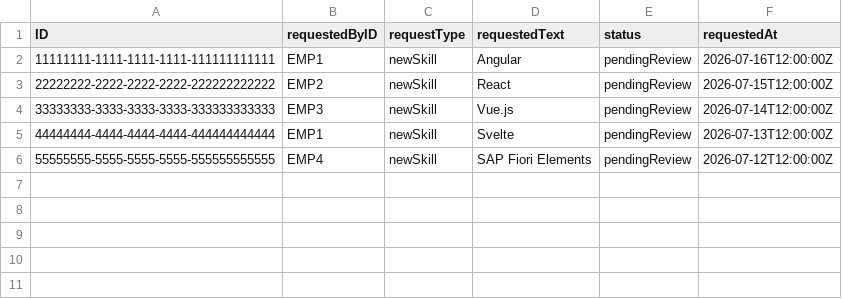
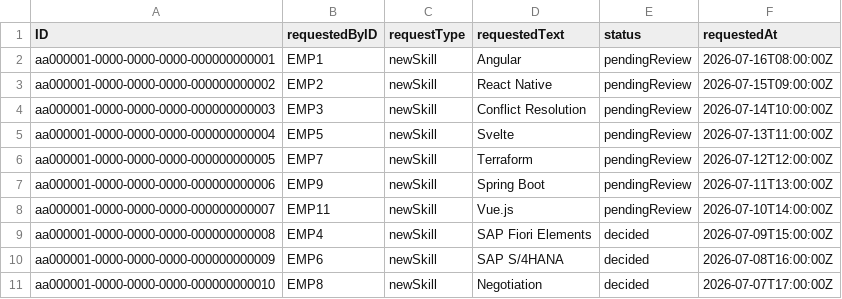
Before and after one commit to MohamedNicer/Skill-Reporting, a CSV file: db/data/SkillRequests.csv, drawn as a sheet.

```diff
--- a/db/data/SkillRequests.csv
+++ b/db/data/SkillRequests.csv
@@ -1,6 +1,11 @@
 ID;requestedByID;requestType;requestedText;status;requestedAt
-11111111-1111-1111-1111-111111111111;EMP1;newSkill;Angular;pendingReview;2026-07-16T12:00:00Z
-22222222-2222-2222-2222-222222222222;EMP2;newSkill;React;pendingReview;2026-07-15T12:00:00Z
-33333333-3333-3333-3333-333333333333;EMP3;newSkill;Vue.js;pendingReview;2026-07-14T12:00:00Z
-44444444-4444-4444-4444-444444444444;EMP1;newSkill;Svelte;pendingReview;2026-07-13T12:00:00Z
-55555555-5555-5555-5555-555555555555;EMP4;newSkill;SAP Fiori Elements;pendingReview;2026-07-12T12:00:00Z
+aa000001-0000-0000-0000-000000000001;EMP1;newSkill;Angular;pendingReview;2026-07-16T08:00:00Z
+aa000001-0000-0000-0000-000000000002;EMP2;newSkill;React Native;pendingReview;2026-07-15T09:00:00Z
+aa000001-0000-0000-0000-000000000003;EMP3;newSkill;Conflict Resolution;pendingReview;2026-07-14T10:00:00Z
+aa000001-0000-0000-0000-000000000004;EMP5;newSkill;Svelte;pendingReview;2026-07-13T11:00:00Z
+aa000001-0000-0000-0000-000000000005;EMP7;newSkill;Terraform;pendingReview;2026-07-12T12:00:00Z
+aa000001-0000-0000-0000-000000000006;EMP9;newSkill;Spring Boot;pendingReview;2026-07-11T13:00:00Z
+aa000001-0000-0000-0000-000000000007;EMP11;newSkill;Vue.js;pendingReview;2026-07-10T14:00:00Z
+aa000001-0000-0000-0000-000000000008;EMP4;newSkill;SAP Fiori Elements;decided;2026-07-09T15:00:00Z
+aa000001-0000-0000-0000-000000000009;EMP6;newSkill;SAP S/4HANA;decided;2026-07-08T16:00:00Z
+aa000001-0000-0000-0000-000000000010;EMP8;newSkill;Negotiation;decided;2026-07-07T17:00:00Z
```
Also changed, not shown: db/data/EmployeeSkills.csv, db/data/Employees.csv, 8 other files.
